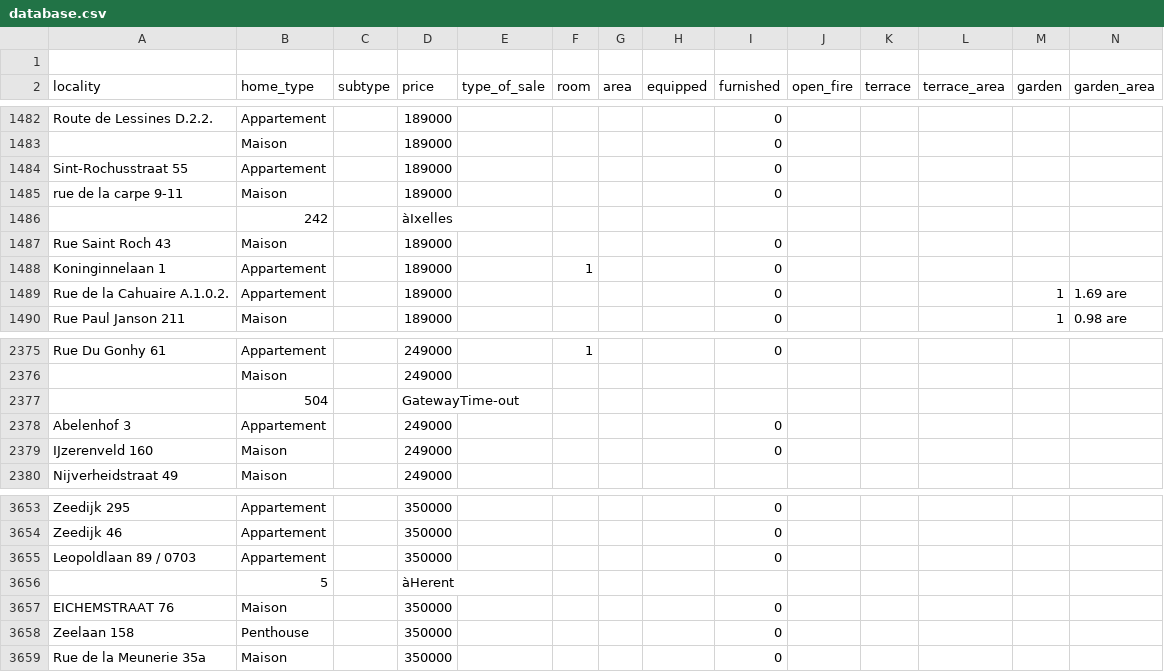
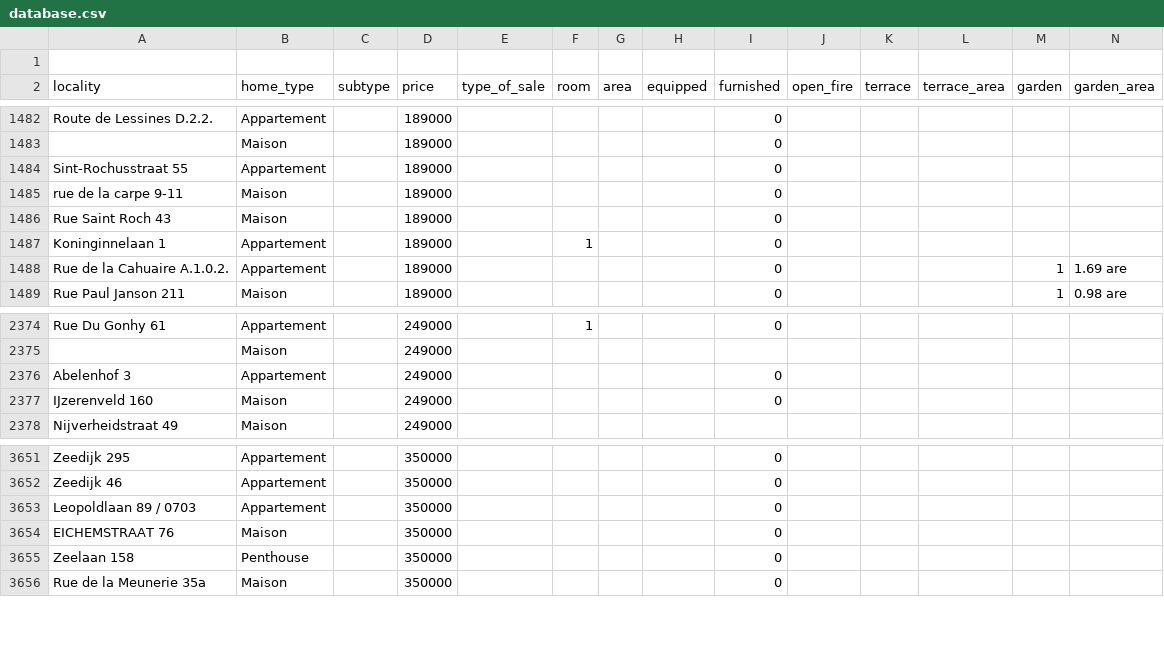
Before and after one commit to hajrashidimad/challenge-data-analysis, a CSV file: database.csv, drawn as a sheet; only a part is shown, gaps mark what is left out; rows hold the shown columns only; the diff names each change by its address in the sheet, - before the commit and + after, or states it on an @@ line.

```diff
--- a/database.csv
+++ b/database.csv
-row 1486:  | 242 |  | àIxelles
-row 2377:  | 504 |  | GatewayTime-out
-row 3656:  | 5 |  | àHerent
```
Also changed, not shown: 2 other files.
